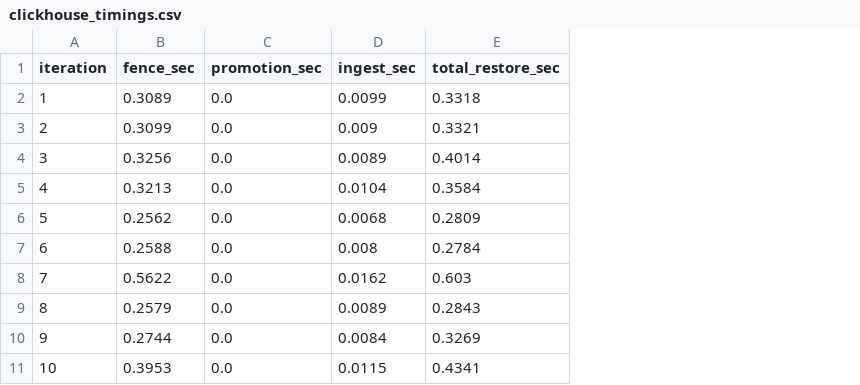
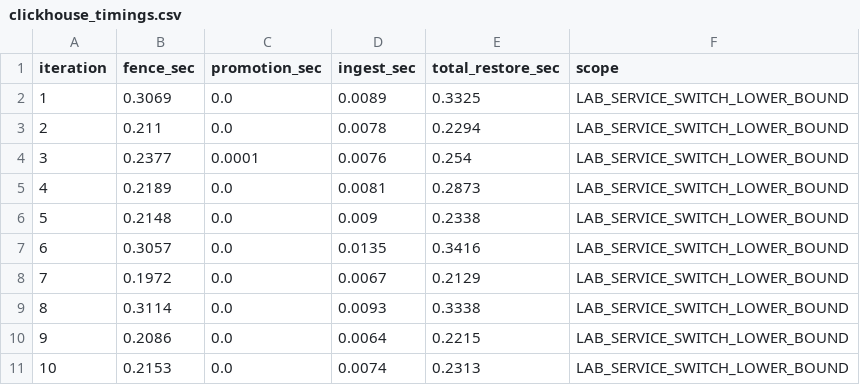
Before and after one commit to gagandsm-max/platform, a CSV file: engineering/spikes/two-core-ha/evidence/clickhouse_timings.csv, drawn as a sheet; the diff names each change by its address in the sheet, - before the commit and + after, or states it on an @@ line.

```diff
--- a/engineering/spikes/two-core-ha/evidence/clickhouse_timings.csv
+++ b/engineering/spikes/two-core-ha/evidence/clickhouse_timings.csv
+column F (scope), rows 2-11: all LAB_SERVICE_SWITCH_LOWER_BOUND
-B2 (fence_sec): 0.3089
+B2 (fence_sec): 0.3069
-D2 (ingest_sec): 0.0099
+D2 (ingest_sec): 0.0089
-E2 (total_restore_sec): 0.3318
+E2 (total_restore_sec): 0.3325
-B3 (fence_sec): 0.3099
+B3 (fence_sec): 0.211
-D3 (ingest_sec): 0.009
+D3 (ingest_sec): 0.0078
-E3 (total_restore_sec): 0.3321
+E3 (total_restore_sec): 0.2294
-B4 (fence_sec): 0.3256
+B4 (fence_sec): 0.2377
-C4 (promotion_sec): 0.0
+C4 (promotion_sec): 0.0001
-D4 (ingest_sec): 0.0089
+D4 (ingest_sec): 0.0076
-E4 (total_restore_sec): 0.4014
+E4 (total_restore_sec): 0.254
-B5 (fence_sec): 0.3213
+B5 (fence_sec): 0.2189
-D5 (ingest_sec): 0.0104
+D5 (ingest_sec): 0.0081
-E5 (total_restore_sec): 0.3584
+E5 (total_restore_sec): 0.2873
-B6 (fence_sec): 0.2562
+B6 (fence_sec): 0.2148
-D6 (ingest_sec): 0.0068
+D6 (ingest_sec): 0.009
-E6 (total_restore_sec): 0.2809
+E6 (total_restore_sec): 0.2338
-B7 (fence_sec): 0.2588
+B7 (fence_sec): 0.3057
-D7 (ingest_sec): 0.008
+D7 (ingest_sec): 0.0135
-E7 (total_restore_sec): 0.2784
+E7 (total_restore_sec): 0.3416
-B8 (fence_sec): 0.5622
+B8 (fence_sec): 0.1972
-D8 (ingest_sec): 0.0162
+D8 (ingest_sec): 0.0067
-E8 (total_restore_sec): 0.603
+E8 (total_restore_sec): 0.2129
-B9 (fence_sec): 0.2579
+B9 (fence_sec): 0.3114
-D9 (ingest_sec): 0.0089
+D9 (ingest_sec): 0.0093
-E9 (total_restore_sec): 0.2843
+E9 (total_restore_sec): 0.3338
-B10 (fence_sec): 0.2744
+B10 (fence_sec): 0.2086
-D10 (ingest_sec): 0.0084
+D10 (ingest_sec): 0.0064
-E10 (total_restore_sec): 0.3269
+E10 (total_restore_sec): 0.2215
-B11 (fence_sec): 0.3953
+B11 (fence_sec): 0.2153
-D11 (ingest_sec): 0.0115
+D11 (ingest_sec): 0.0074
-E11 (total_restore_sec): 0.4341
+E11 (total_restore_sec): 0.2313
```
Also changed, not shown: engineering/spikes/two-core-ha/evidence/kafka_timings.csv, 11 other files.
